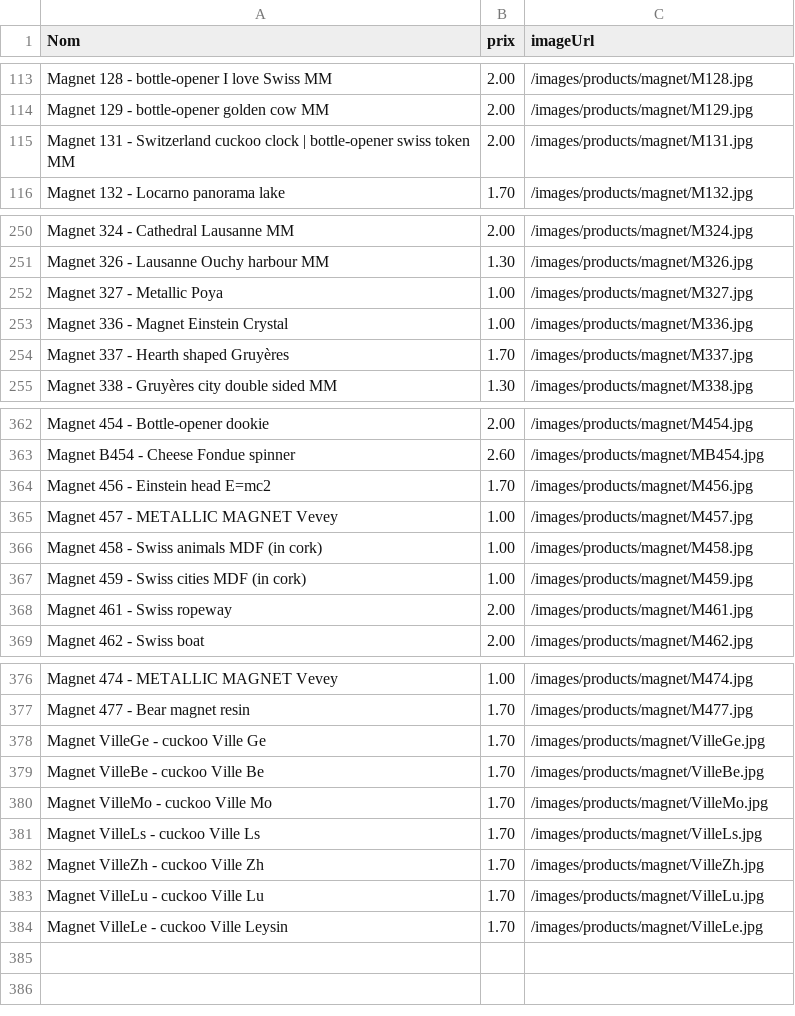
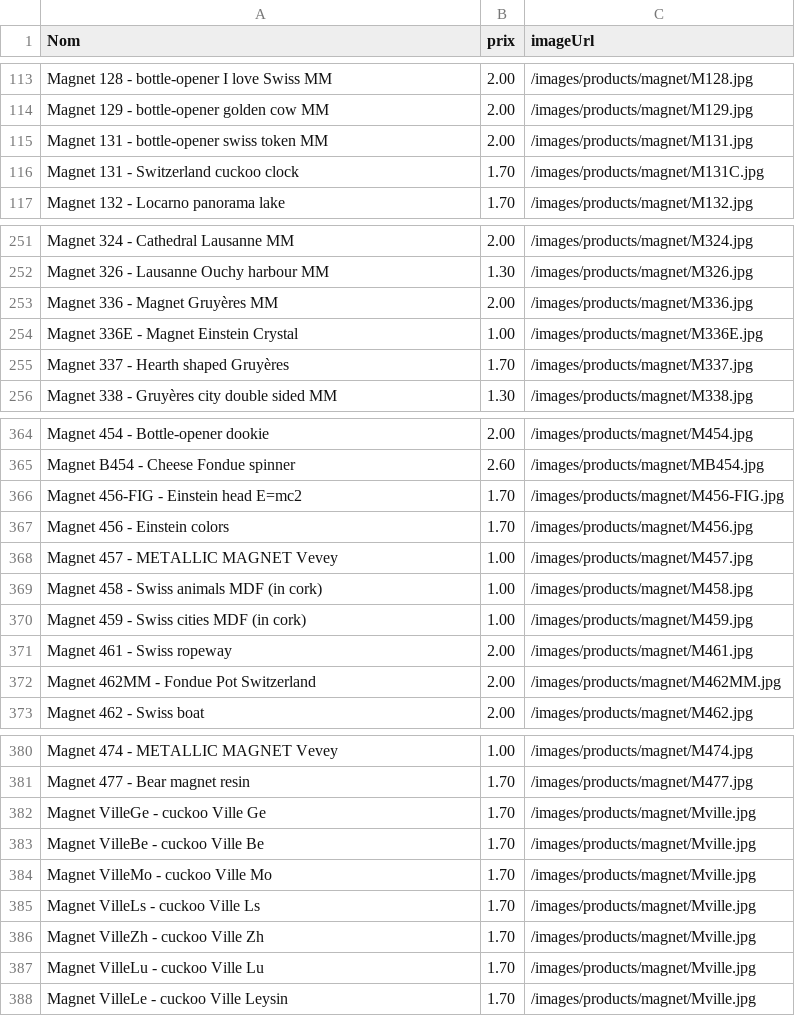
Before and after one commit to VYAntares/catalog.discado.ch, a CSV file: data/magnet.csv, drawn as a sheet; only a part is shown, gaps mark what is left out; the diff covers the shown part only.

```diff
--- a/data/magnet.csv
+++ b/data/magnet.csv
@@ -114,3 +114,4 @@ Magnet 128 - bottle-opener I love Swiss MM;2.00;/images/products/magnet/M128.jpg
 Magnet 129 - bottle-opener golden cow MM;2.00;/images/products/magnet/M129.jpg
-Magnet 131 - Switzerland cuckoo clock | bottle-opener swiss token MM;2.00;/images/products/magnet/M131.jpg
+Magnet 131 - bottle-opener swiss token MM;2.00;/images/products/magnet/M131.jpg
+Magnet 131 - Switzerland cuckoo clock;1.70;/images/products/magnet/M131C.jpg
 Magnet 132 - Locarno panorama lake;1.70;/images/products/magnet/M132.jpg
@@ -251,4 +252,4 @@ Magnet 324 - Cathedral Lausanne MM;2.00;/images/products/magnet/M324.jpg
 Magnet 326 - Lausanne Ouchy harbour MM;1.30;/images/products/magnet/M326.jpg
-Magnet 327 - Metallic Poya;1.00;/images/products/magnet/M327.jpg
-Magnet 336 - Magnet Einstein Crystal;1.00;/images/products/magnet/M336.jpg
+Magnet 336 - Magnet Gruyères MM;2.00;/images/products/magnet/M336.jpg
+Magnet 336E - Magnet Einstein Crystal;1.00;/images/products/magnet/M336E.jpg
 Magnet 337 - Hearth shaped Gruyères;1.70;/images/products/magnet/M337.jpg
@@ -363,3 +365,4 @@ Magnet 454 - Bottle-opener dookie;2.00;/images/products/magnet/M454.jpg
 Magnet B454 - Cheese Fondue spinner;2.60;/images/products/magnet/MB454.jpg
-Magnet 456 - Einstein head E=mc2;1.70;/images/products/magnet/M456.jpg
+Magnet 456-FIG - Einstein head E=mc2;1.70;/images/products/magnet/M456-FIG.jpg
+Magnet 456 - Einstein colors;1.70;/images/products/magnet/M456.jpg
 Magnet 457 - METALLIC MAGNET Vevey;1.00;/images/products/magnet/M457.jpg
@@ -368,2 +371,3 @@ Magnet 459 - Swiss cities MDF (in cork);1.00;/images/products/magnet/M459.jpg
 Magnet 461 - Swiss ropeway;2.00;/images/products/magnet/M461.jpg
+Magnet 462MM - Fondue Pot Switzerland;2.00;/images/products/magnet/M462MM.jpg
 Magnet 462 - Swiss boat;2.00;/images/products/magnet/M462.jpg
@@ -377,8 +381,8 @@ Magnet 474 - METALLIC MAGNET Vevey;1.00;/images/products/magnet/M474.jpg
 Magnet 477 - Bear magnet resin;1.70;/images/products/magnet/M477.jpg
-Magnet VilleGe - cuckoo Ville Ge;1.70;/images/products/magnet/VilleGe.jpg
-Magnet VilleBe - cuckoo Ville Be;1.70;/images/products/magnet/VilleBe.jpg
-Magnet VilleMo - cuckoo Ville Mo;1.70;/images/products/magnet/VilleMo.jpg
-Magnet VilleLs - cuckoo Ville Ls;1.70;/images/products/magnet/VilleLs.jpg
-Magnet VilleZh - cuckoo Ville Zh;1.70;/images/products/magnet/VilleZh.jpg
-Magnet VilleLu - cuckoo Ville Lu;1.70;/images/products/magnet/VilleLu.jpg
-Magnet VilleLe - cuckoo Ville Leysin;1.70;/images/products/magnet/VilleLe.jpg
+Magnet VilleGe - cuckoo Ville Ge;1.70;/images/products/magnet/Mville.jpg
+Magnet VilleBe - cuckoo Ville Be;1.70;/images/products/magnet/Mville.jpg
+Magnet VilleMo - cuckoo Ville Mo;1.70;/images/products/magnet/Mville.jpg
+Magnet VilleLs - cuckoo Ville Ls;1.70;/images/products/magnet/Mville.jpg
+Magnet VilleZh - cuckoo Ville Zh;1.70;/images/products/magnet/Mville.jpg
+Magnet VilleLu - cuckoo Ville Lu;1.70;/images/products/magnet/Mville.jpg
+Magnet VilleLe - cuckoo Ville Leysin;1.70;/images/products/magnet/Mville.jpg
```
Also changed, not shown: 3 added rows, 2 removed rows and 9 edited cells elsewhere in this file, data/bells.csv, data/gadget.csv, 40 other files.
